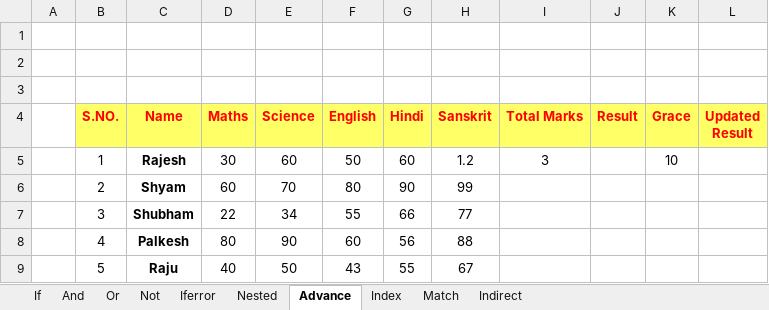
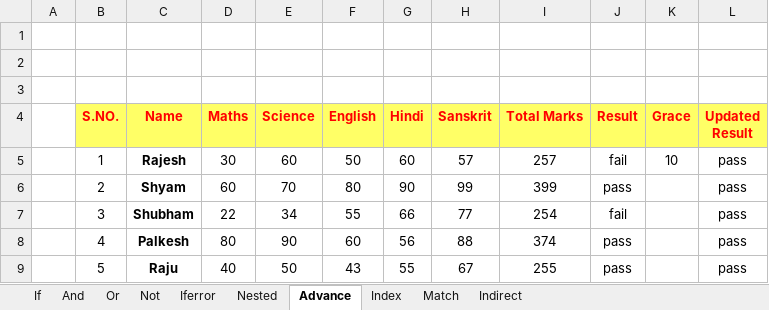
Before and after one commit to shilpitamrakar06/Advance_excel, an Excel workbook: module 3 functions.xlsx, sheet Advance, drawn as a sheet; values as stored, in another font and other column widths than the file's, no borders; the diff names each change by its address in the sheet, - before the commit and + after, or states it on an @@ line.

Commit message:
update

```diff
--- a/module 3 functions.xlsx (sheet Advance)
+++ b/module 3 functions.xlsx (sheet Advance)
-H5 (Sanskrit): 1.2
+H5 (Sanskrit): 57
-I5 (Total Marks): 3
+I5 (Total Marks): 257
-J5 (Result): (empty)
+J5 (Result): fail
-L5:L9 (Updated Result): (empty)
+L5:L9 (Updated Result): pass
-I6 (Total Marks): (empty)
+I6 (Total Marks): 399
-J6 (Result): (empty)
+J6 (Result): pass
-I7 (Total Marks): (empty)
+I7 (Total Marks): 254
-J7 (Result): (empty)
+J7 (Result): fail
-I8 (Total Marks): (empty)
+I8 (Total Marks): 374
-J8:J9 (Result): (empty)
+J8:J9 (Result): pass
-I9 (Total Marks): (empty)
+I9 (Total Marks): 255
```
Also changed, not shown: sheet Match, sheet Index.
